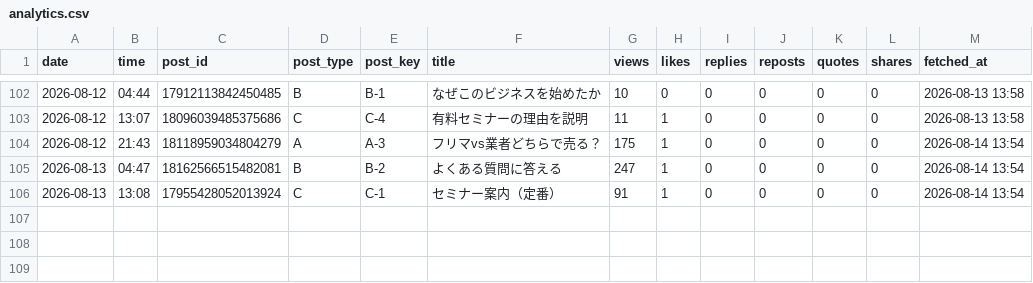
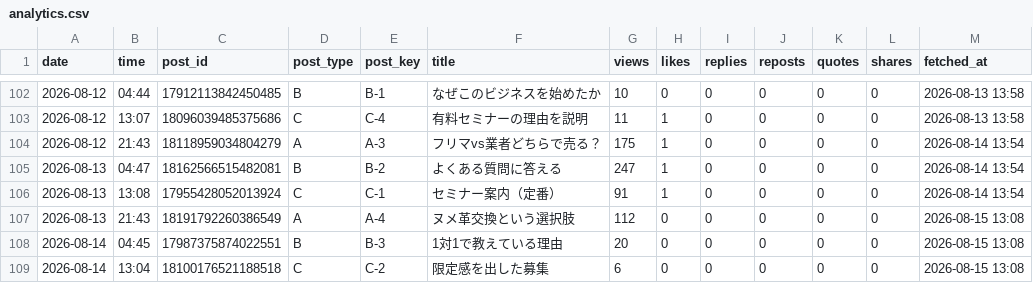
Before and after one commit to vintagegarakuta-gthub/meiryu-threads-auto-post, a CSV file: analytics.csv, drawn as a sheet; only a part is shown, gaps mark what is left out; the diff names each change by its address in the sheet, - before the commit and + after, or states it on an @@ line.

```diff
--- a/analytics.csv
+++ b/analytics.csv
+row 107: 2026-08-13 | 21:43 | 18191792260386549 | A | A-4 | ヌメ革交換という選択肢 | 112 | 0 | 0 | 0 | 0 | 0 | 2026-08-15 13:08
+row 108: 2026-08-14 | 04:45 | 17987375874022551 | B | B-3 | 1対1で教えている理由 | 20 | 0 | 0 | 0 | 0 | 0 | 2026-08-15 13:08
+row 109: 2026-08-14 | 13:04 | 18100176521188518 | C | C-2 | 限定感を出した募集 | 6 | 0 | 0 | 0 | 0 | 0 | 2026-08-15 13:08
```
